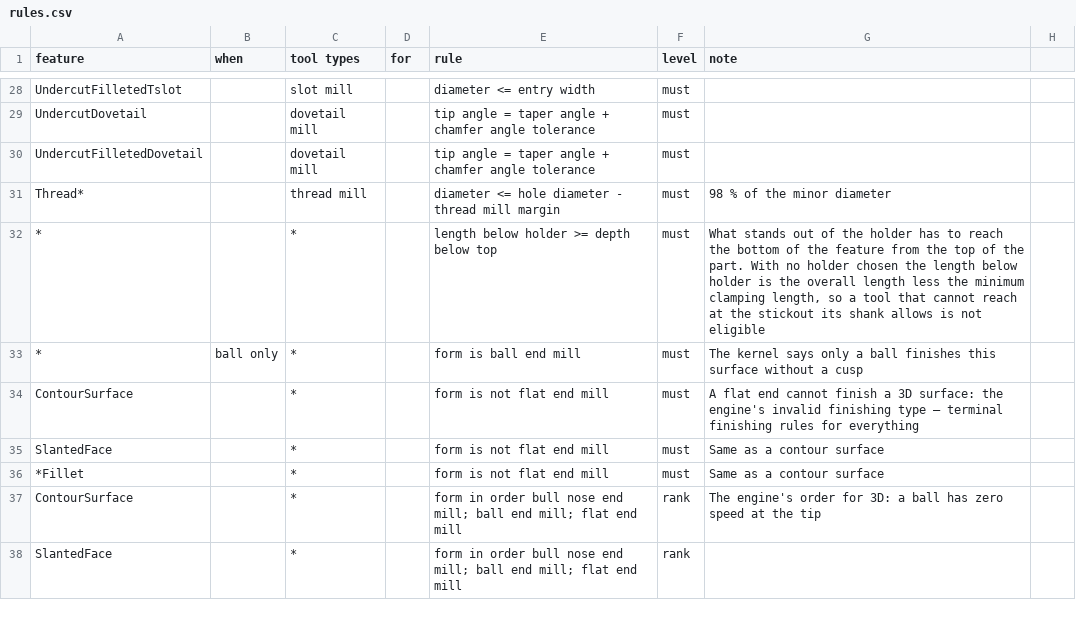
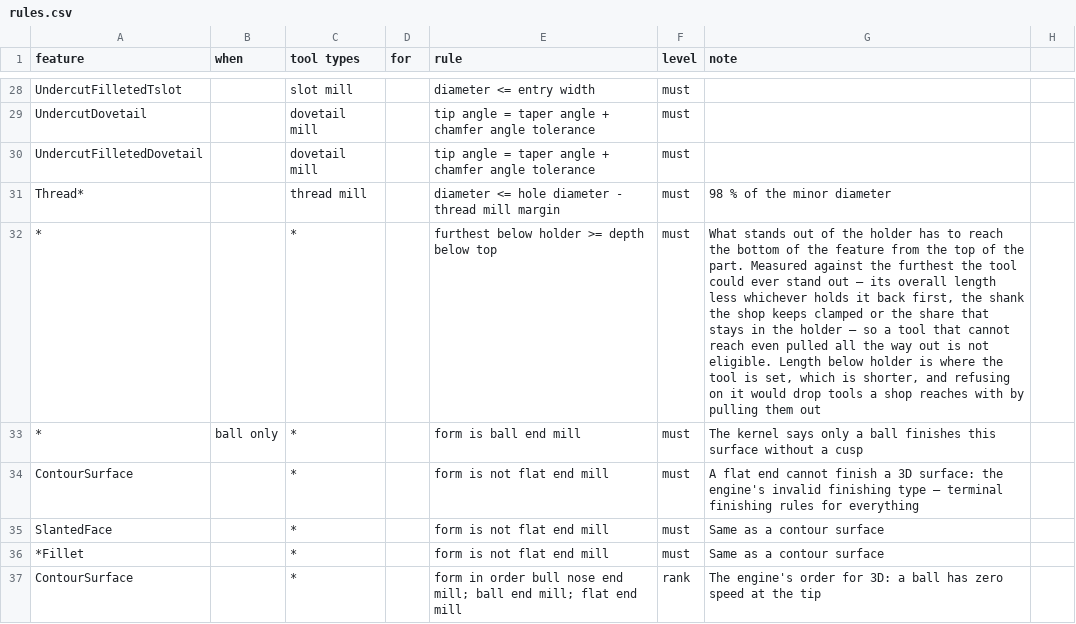
Before and after one commit to toolpath/toolpath-template, a CSV file: apps/catalog/app/shared/rules.csv, drawn as a sheet; only a part is shown, gaps mark what is left out; the shorter side is filled out with more unchanged rows.

Commit message:
Catalog: one module owns how far a tool stands out of its holder
The same quantity was worked out in four unconnected places, disagreeing
by a factor of two on an ordinary tool: clamping.ts subtracted a shank
clamping length to get geometry.LBH, toolholding.ts capped at a share of
the overall length, the drawing stepped up from the flutes, and hole-mode
read LBH as the maximum reach. The details table printed one and the
drawing beside it drew another, so a dimension line for LBH ran into the
holder body.

packages/catalog-data/src/stickout.ts now compares all three caps in one
place. geometry.LBH, Assembly.stickout and the reach ceiling are that one
function with different arguments, and min <= setup <= max holds by
construction — stickout.test.ts checks it over the committed dataset.

LBH is the length a tool is set up at, not the most it could stand out.
The sheet's floor and step reach it now, so it is no longer the bare
flute length. The ceiling is a rule field of its own, `furthest below
holder`, and the reach must is written against that: refusing on the
setup length would drop tools a shop reaches with by pulling them out.

NO_CLAMP_MATH in eslint.config.js keeps clampWanted reachable from
stickout.ts alone, so a second `OAL - clampWanted(...)` is the original
bug written again.

```diff
--- a/apps/catalog/app/shared/rules.csv
+++ b/apps/catalog/app/shared/rules.csv
@@ -31,3 +31,3 @@ UndercutFilletedDovetail,,dovetail mill,,tip angle = taper angle + chamfer angle
 Thread*,,thread mill,,diameter <= hole diameter - thread mill margin,must,98 % of the minor diameter
-*,,*,,length below holder >= depth below top,must,"What stands out of the holder has to reach the bottom of the feature from the top of the part. With no holder chosen the length below holder is the overall length less the minimum clamping length, so a tool that cannot reach at the stickout its shank allows is not eligible"
+*,,*,,furthest below holder >= depth below top,must,"What stands out of the holder has to reach the bottom of the feature from the top of the part. Measured against the furthest the tool could ever stand out — its overall length less whichever holds it back first, the shank the shop keeps clamped or the share that stays in the holder — so a tool that cannot reach even pulled all the way out is not eligible. Length below holder is where the tool is set, which is shorter, and refusing on it would drop tools a shop reaches with by pulling them out"
 *,ball only,*,,form is ball end mill,must,The kernel says only a ball finishes this surface without a cusp
```
Also changed, not shown: 36 other files.
